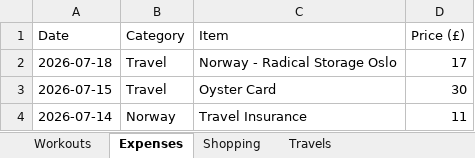
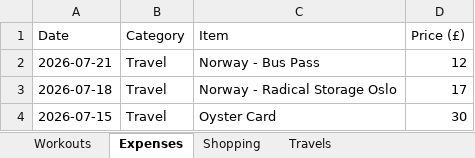
Before and after one commit to itspraveenk/Praveen_Fitness_App, an Excel workbook: data/backup.xlsx, sheet Expenses, drawn as a sheet; only a part is shown; the shorter side is filled out with more unchanged rows; values as stored, in another font and other column widths than the file's, no borders; the diff names each change by its address in the sheet, - before the commit and + after, or states it on an @@ line.

Commit message:
Backup: 2026-07-26T17:57:07.181Z

```diff
--- a/data/backup.xlsx (sheet Expenses)
+++ b/data/backup.xlsx (sheet Expenses)
+row 2: 2026-07-21 | Travel | Norway - Bus Pass | 12
```
